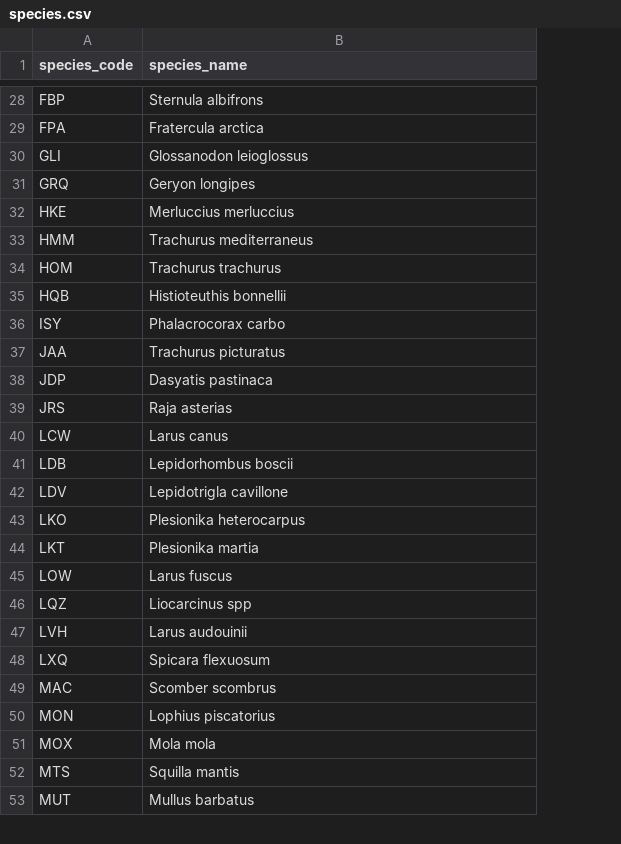
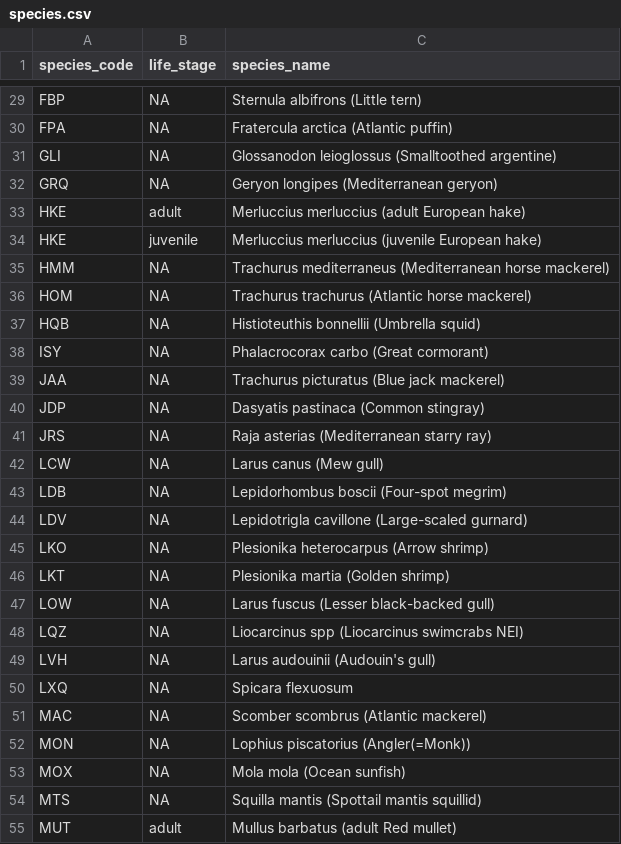
Before and after one commit to SURIMI-Project/SURIMI-market, a CSV file: config/species.csv, drawn as a sheet; only a part is shown, gaps mark what is left out; addresses are those after the commit; the diff covers the shown part only; the diff names each change by its address in the sheet, - before the commit and + after, or states it on an @@ line.

```diff
--- a/config/species.csv
+++ b/config/species.csv
+column B (life_stage), rows 29-33: NA | NA | NA | NA | adult; rows 35-55: NA | NA | NA | NA | NA | NA | NA | NA | NA | NA | NA | NA | NA | NA | NA | NA | NA | NA | NA | NA | adult
-C29 (species_name): Sternula albifrons
+C29 (species_name): Sternula albifrons (Little tern)
-C30 (species_name): Fratercula arctica
+C30 (species_name): Fratercula arctica (Atlantic puffin)
-C31 (species_name): Glossanodon leioglossus
+C31 (species_name): Glossanodon leioglossus (Smalltoothed argentine)
-C32 (species_name): Geryon longipes
+C32 (species_name): Geryon longipes (Mediterranean geryon)
-C33 (species_name): Merluccius merluccius
+C33 (species_name): Merluccius merluccius (adult European hake)
+row 34: HKE | juvenile | Merluccius merluccius (juvenile European hake)
-C35 (species_name): Trachurus mediterraneus
+C35 (species_name): Trachurus mediterraneus (Mediterranean horse mackerel)
-C36 (species_name): Trachurus trachurus
+C36 (species_name): Trachurus trachurus (Atlantic horse mackerel)
-C37 (species_name): Histioteuthis bonnellii
+C37 (species_name): Histioteuthis bonnellii (Umbrella squid)
-C38 (species_name): Phalacrocorax carbo
+C38 (species_name): Phalacrocorax carbo (Great cormorant)
-C39 (species_name): Trachurus picturatus
+C39 (species_name): Trachurus picturatus (Blue jack mackerel)
-C40 (species_name): Dasyatis pastinaca
+C40 (species_name): Dasyatis pastinaca (Common stingray)
-C41 (species_name): Raja asterias
+C41 (species_name): Raja asterias (Mediterranean starry ray)
-C42 (species_name): Larus canus
+C42 (species_name): Larus canus (Mew gull)
-C43 (species_name): Lepidorhombus boscii
+C43 (species_name): Lepidorhombus boscii (Four-spot megrim)
-C44 (species_name): Lepidotrigla cavillone
+C44 (species_name): Lepidotrigla cavillone (Large-scaled gurnard)
-C45 (species_name): Plesionika heterocarpus
+C45 (species_name): Plesionika heterocarpus (Arrow shrimp)
-C46 (species_name): Plesionika martia
+C46 (species_name): Plesionika martia (Golden shrimp)
-C47 (species_name): Larus fuscus
+C47 (species_name): Larus fuscus (Lesser black-backed gull)
-C48 (species_name): Liocarcinus spp
+C48 (species_name): Liocarcinus spp (Liocarcinus swimcrabs NEI)
-C49 (species_name): Larus audouinii
+C49 (species_name): Larus audouinii (Audouin's gull)
-C51 (species_name): Scomber scombrus
+C51 (species_name): Scomber scombrus (Atlantic mackerel)
-C52 (species_name): Lophius piscatorius
+C52 (species_name): Lophius piscatorius (Angler(=Monk))
-C53 (species_name): Mola mola
+C53 (species_name): Mola mola (Ocean sunfish)
-C54 (species_name): Squilla mantis
+C54 (species_name): Squilla mantis (Spottail mantis squillid)
-C55 (species_name): Mullus barbatus
+C55 (species_name): Mullus barbatus (adult Red mullet)
```
Also changed, not shown: 3 added rows and 59 edited cells elsewhere in this file, 1 other file.
